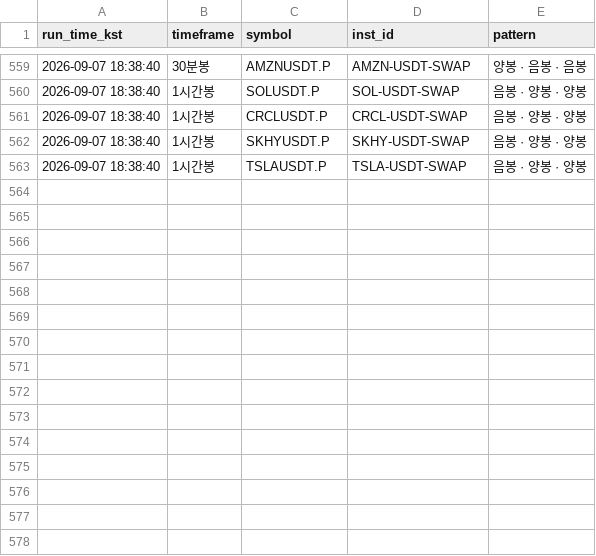
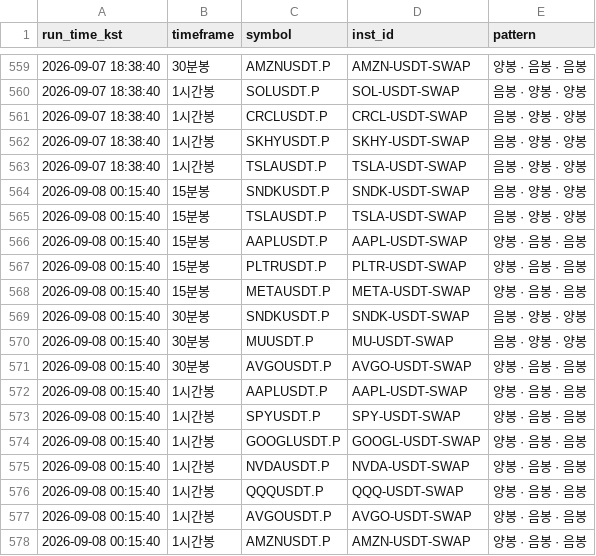
Before and after one commit to suchulkim/Trader_KIM, a CSV file: okx_3candle_pattern_log.csv, drawn as a sheet; only a part is shown, gaps mark what is left out.

```diff
--- a/okx_3candle_pattern_log.csv
+++ b/okx_3candle_pattern_log.csv
@@ -563 +563,16 @@
 2026-09-07 18:38:40,1시간봉,TSLAUSDT.P,TSLA-USDT-SWAP,음봉 · 양봉 · 양봉
+2026-09-08 00:15:40,15분봉,SNDKUSDT.P,SNDK-USDT-SWAP,음봉 · 양봉 · 양봉
+2026-09-08 00:15:40,15분봉,TSLAUSDT.P,TSLA-USDT-SWAP,음봉 · 양봉 · 양봉
+2026-09-08 00:15:40,15분봉,AAPLUSDT.P,AAPL-USDT-SWAP,양봉 · 음봉 · 음봉
+2026-09-08 00:15:40,15분봉,PLTRUSDT.P,PLTR-USDT-SWAP,양봉 · 음봉 · 음봉
+2026-09-08 00:15:40,15분봉,METAUSDT.P,META-USDT-SWAP,양봉 · 음봉 · 음봉
+2026-09-08 00:15:40,30분봉,SNDKUSDT.P,SNDK-USDT-SWAP,음봉 · 양봉 · 양봉
+2026-09-08 00:15:40,30분봉,MUUSDT.P,MU-USDT-SWAP,음봉 · 양봉 · 양봉
+2026-09-08 00:15:40,30분봉,AVGOUSDT.P,AVGO-USDT-SWAP,양봉 · 음봉 · 음봉
+2026-09-08 00:15:40,1시간봉,AAPLUSDT.P,AAPL-USDT-SWAP,양봉 · 음봉 · 음봉
+2026-09-08 00:15:40,1시간봉,SPYUSDT.P,SPY-USDT-SWAP,양봉 · 음봉 · 음봉
+2026-09-08 00:15:40,1시간봉,GOOGLUSDT.P,GOOGL-USDT-SWAP,양봉 · 음봉 · 음봉
+2026-09-08 00:15:40,1시간봉,NVDAUSDT.P,NVDA-USDT-SWAP,양봉 · 음봉 · 음봉
+2026-09-08 00:15:40,1시간봉,QQQUSDT.P,QQQ-USDT-SWAP,양봉 · 음봉 · 음봉
+2026-09-08 00:15:40,1시간봉,AVGOUSDT.P,AVGO-USDT-SWAP,양봉 · 음봉 · 음봉
+2026-09-08 00:15:40,1시간봉,AMZNUSDT.P,AMZN-USDT-SWAP,양봉 · 음봉 · 음봉
```
Also changed, not shown: 2 other files.
